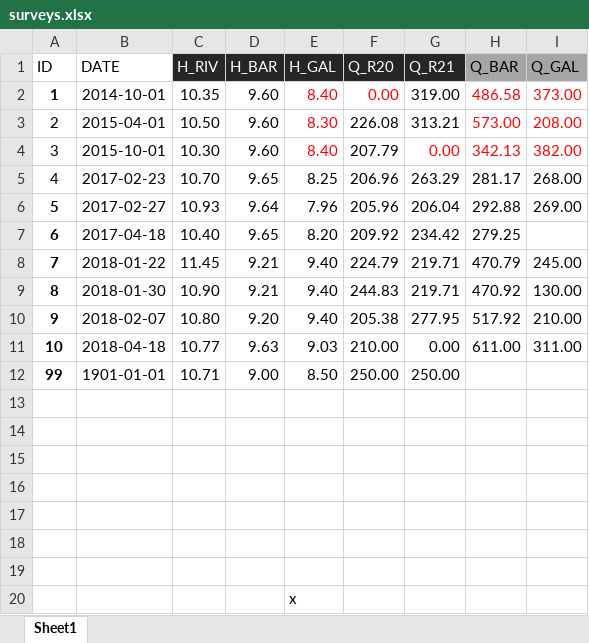
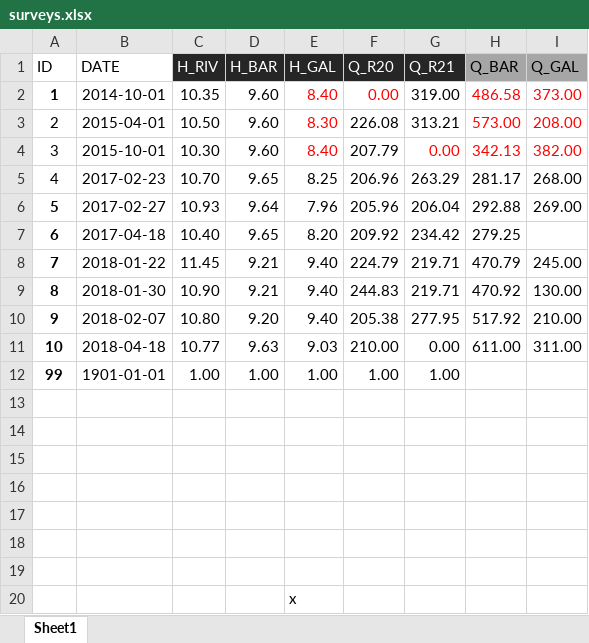
Before and after one commit to tracktools/case_study, an Excel workbook: data/surveys.xlsx, sheet Sheet1, drawn as a sheet; only a part is shown; values as stored, in another font and other column widths than the file's, no borders; charts and pictures and conditional formats not drawn; the diff names each change by its address in the sheet, - before the commit and + after, or states it on an @@ line.

Commit message:
updated par.xlsx for case 99

```diff
--- a/data/surveys.xlsx (sheet Sheet1)
+++ b/data/surveys.xlsx (sheet Sheet1)
-C12 (H_RIV): 10.71
+C12 (H_RIV): 1.00
-D12 (H_BAR): 9.00
+D12 (H_BAR): 1.00
-E12 (H_GAL): 8.50
+E12 (H_GAL): 1.00
-F12 (Q_R20): 250.00
+F12 (Q_R20): 1.00
-G12 (Q_R21): 250.00
+G12 (Q_R21): 1.00
```
Also changed, not shown: 1 other file.
